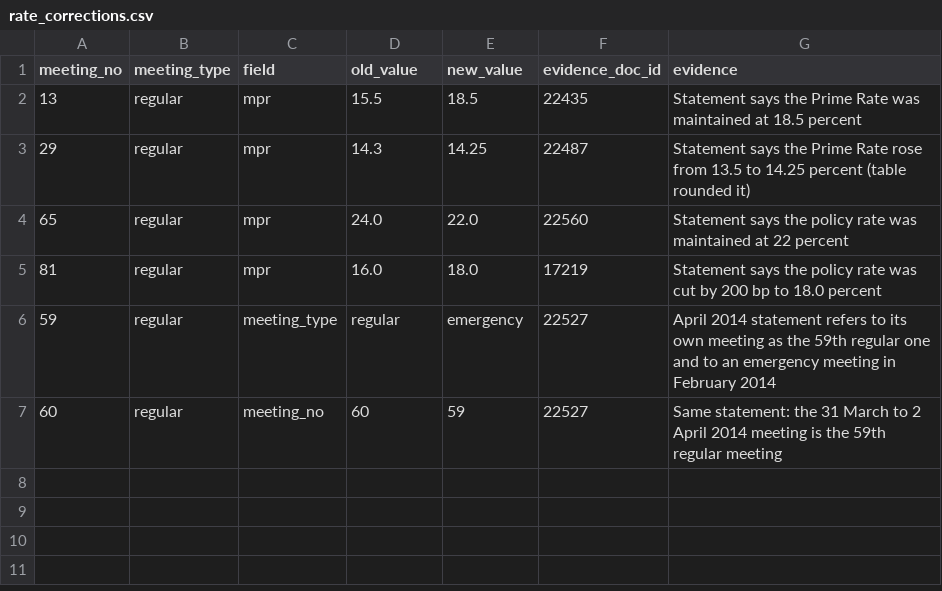
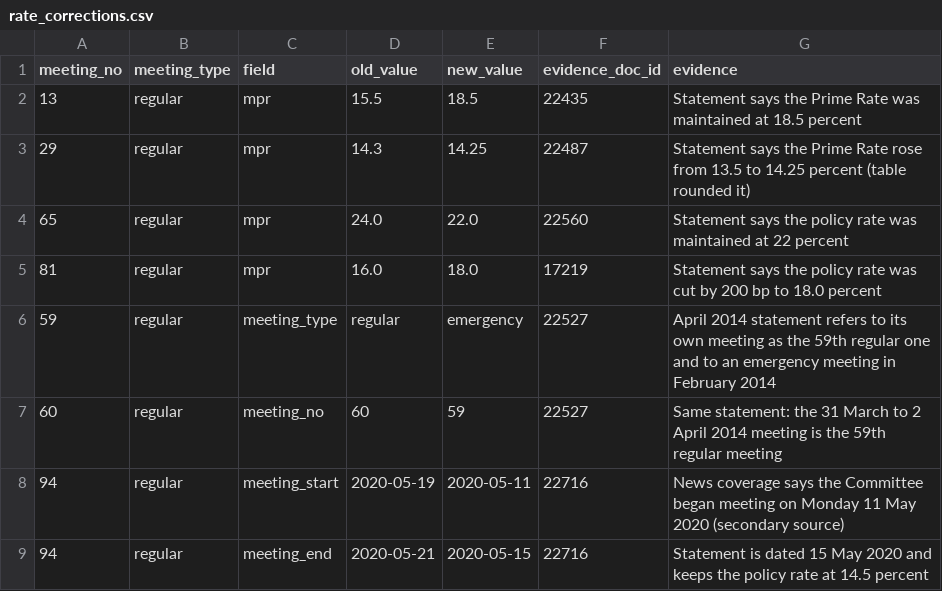
Before and after one commit to Mbibachris/cb-policy-tone, a CSV file: data/external/rate_corrections.csv, drawn as a sheet.

```diff
--- a/data/external/rate_corrections.csv
+++ b/data/external/rate_corrections.csv
@@ -7 +7,3 @@ meeting_no,meeting_type,field,old_value,new_value,evidence_doc_id,evidence
 60,regular,meeting_no,60,59,22527,Same statement: the 31 March to 2 April 2014 meeting is the 59th regular meeting
+94,regular,meeting_start,2020-05-19,2020-05-11,22716,News coverage says the Committee began meeting on Monday 11 May 2020 (secondary source)
+94,regular,meeting_end,2020-05-21,2020-05-15,22716,Statement is dated 15 May 2020 and keeps the policy rate at 14.5 percent
```
Also changed, not shown: data/processed/coverage.csv, data/processed/policy_rates.csv, 5 other files.
